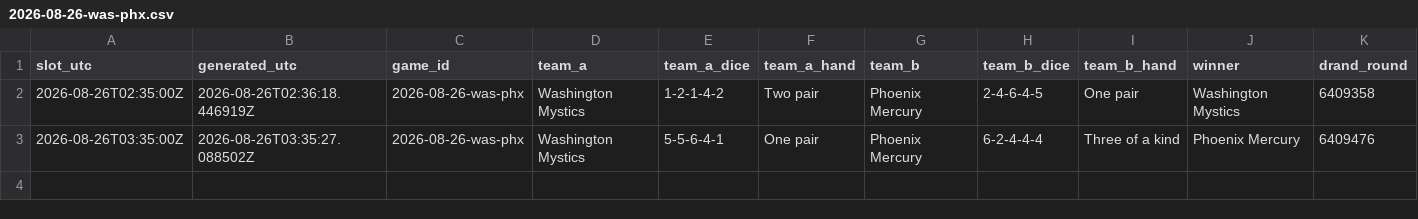
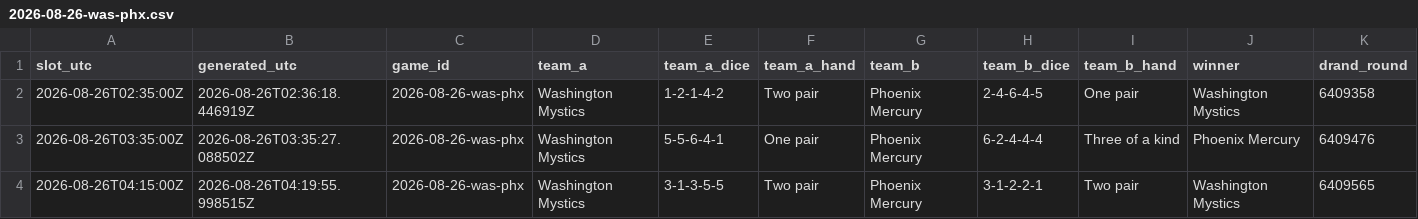
Before and after one commit to shabahren/wnba-dice-poker, a CSV file: data/2026-08-26-was-phx.csv, drawn as a sheet; only a part is shown; rows hold the shown columns only; the diff names each change by its address in the sheet, - before the commit and + after, or states it on an @@ line.

```diff
--- a/data/2026-08-26-was-phx.csv
+++ b/data/2026-08-26-was-phx.csv
+row 4: 2026-08-26T04:15:00Z | 2026-08-26T04:19:55.998515Z | 2026-08-26-was-phx | Washington Mystics | 3-1-3-5-5 | Two pair | Phoenix Mercury | 3-1-2-2-1 | Two pair | Washington Mystics | 6409565
```
